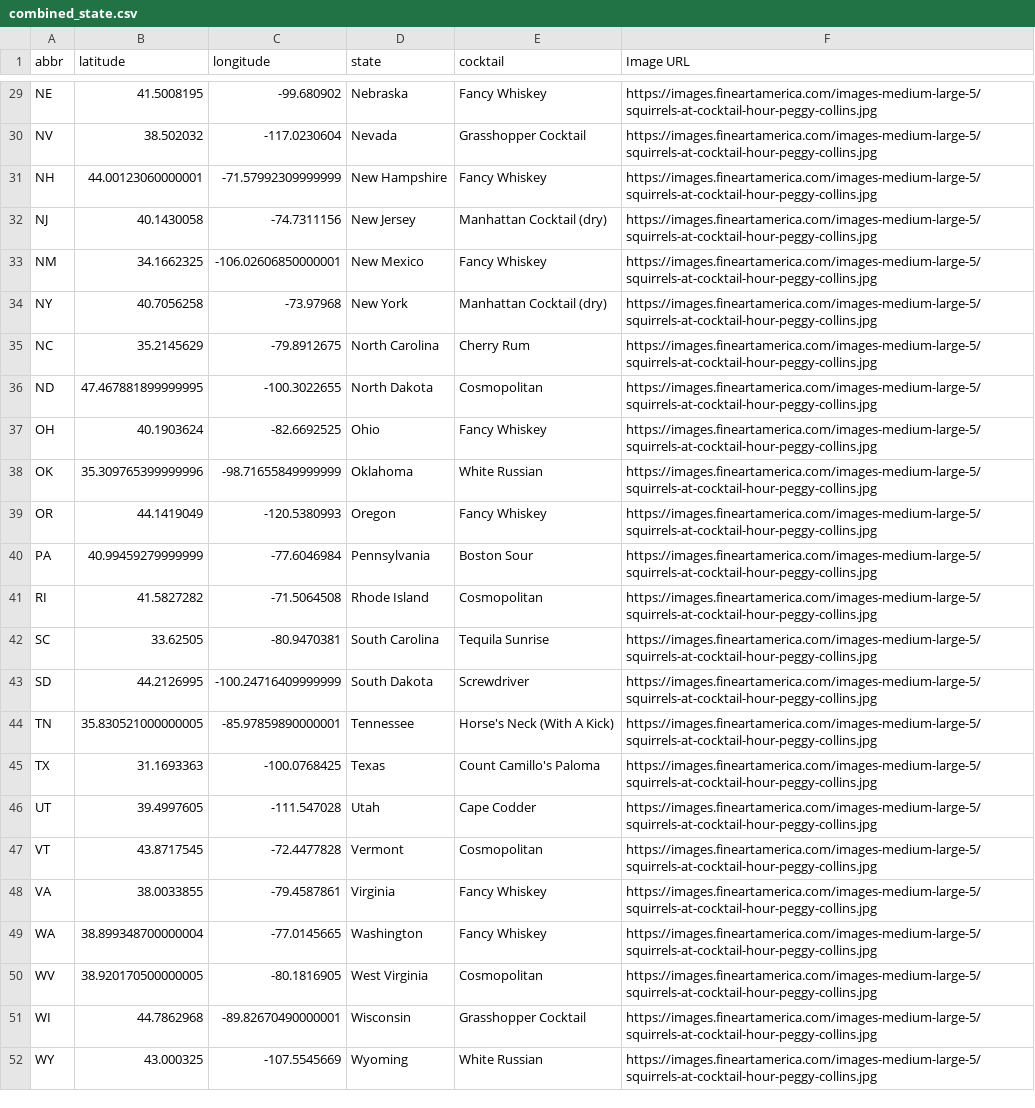
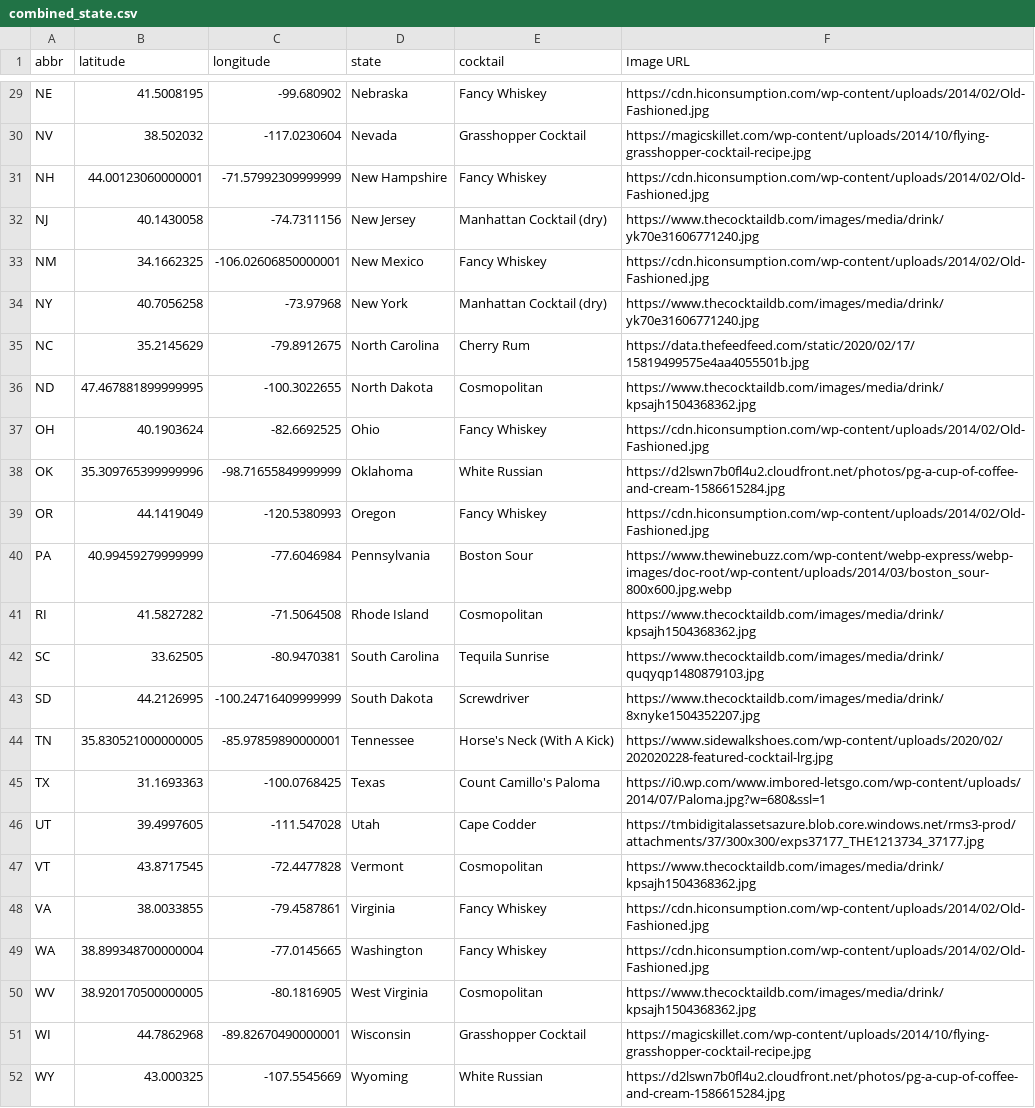
Before and after one commit to Ssimoes48/Cocktail-Creator, a CSV file: Data/combined_state.csv, drawn as a sheet; only a part is shown, gaps mark what is left out; the diff covers the shown part only; the diff names each change by its address in the sheet, - before the commit and + after, or states it on an @@ line.

```diff
--- a/Data/combined_state.csv
+++ b/Data/combined_state.csv
-F29 (Image URL): https://images.fineartamerica.com/images-medium-large-5/squirrels-at-cocktail-hour-peggy-collins.jpg
+F29 (Image URL): https://cdn.hiconsumption.com/wp-content/uploads/2014/02/Old-Fashioned.jpg
-F30 (Image URL): https://images.fineartamerica.com/images-medium-large-5/squirrels-at-cocktail-hour-peggy-collins.jpg
+F30 (Image URL): https://magicskillet.com/wp-content/uploads/2014/10/flying-grasshopper-cocktail-recipe.jpg
-F31 (Image URL): https://images.fineartamerica.com/images-medium-large-5/squirrels-at-cocktail-hour-peggy-collins.jpg
+F31 (Image URL): https://cdn.hiconsumption.com/wp-content/uploads/2014/02/Old-Fashioned.jpg
-F32 (Image URL): https://images.fineartamerica.com/images-medium-large-5/squirrels-at-cocktail-hour-peggy-collins.jpg
+F32 (Image URL): https://www.thecocktaildb.com/images/media/drink/yk70e31606771240.jpg
-F33 (Image URL): https://images.fineartamerica.com/images-medium-large-5/squirrels-at-cocktail-hour-peggy-collins.jpg
+F33 (Image URL): https://cdn.hiconsumption.com/wp-content/uploads/2014/02/Old-Fashioned.jpg
-F34 (Image URL): https://images.fineartamerica.com/images-medium-large-5/squirrels-at-cocktail-hour-peggy-collins.jpg
+F34 (Image URL): https://www.thecocktaildb.com/images/media/drink/yk70e31606771240.jpg
-F35 (Image URL): https://images.fineartamerica.com/images-medium-large-5/squirrels-at-cocktail-hour-peggy-collins.jpg
+F35 (Image URL): https://data.thefeedfeed.com/static/2020/02/17/15819499575e4aa4055501b.jpg
-F36 (Image URL): https://images.fineartamerica.com/images-medium-large-5/squirrels-at-cocktail-hour-peggy-collins.jpg
+F36 (Image URL): https://www.thecocktaildb.com/images/media/drink/kpsajh1504368362.jpg
-F37 (Image URL): https://images.fineartamerica.com/images-medium-large-5/squirrels-at-cocktail-hour-peggy-collins.jpg
+F37 (Image URL): https://cdn.hiconsumption.com/wp-content/uploads/2014/02/Old-Fashioned.jpg
-F38 (Image URL): https://images.fineartamerica.com/images-medium-large-5/squirrels-at-cocktail-hour-peggy-collins.jpg
+F38 (Image URL): https://d2lswn7b0fl4u2.cloudfront.net/photos/pg-a-cup-of-coffee-and-cream-1586615284.jpg
-F39 (Image URL): https://images.fineartamerica.com/images-medium-large-5/squirrels-at-cocktail-hour-peggy-collins.jpg
+F39 (Image URL): https://cdn.hiconsumption.com/wp-content/uploads/2014/02/Old-Fashioned.jpg
-F40 (Image URL): https://images.fineartamerica.com/images-medium-large-5/squirrels-at-cocktail-hour-peggy-collins.jpg
+F40 (Image URL): https://www.thewinebuzz.com/wp-content/webp-express/webp-images/doc-root/wp-content/uploads/2014/03/boston_sour-800x600.jpg.webp
-F41 (Image URL): https://images.fineartamerica.com/images-medium-large-5/squirrels-at-cocktail-hour-peggy-collins.jpg
+F41 (Image URL): https://www.thecocktaildb.com/images/media/drink/kpsajh1504368362.jpg
-F42 (Image URL): https://images.fineartamerica.com/images-medium-large-5/squirrels-at-cocktail-hour-peggy-collins.jpg
+F42 (Image URL): https://www.thecocktaildb.com/images/media/drink/quqyqp1480879103.jpg
-F43 (Image URL): https://images.fineartamerica.com/images-medium-large-5/squirrels-at-cocktail-hour-peggy-collins.jpg
+F43 (Image URL): https://www.thecocktaildb.com/images/media/drink/8xnyke1504352207.jpg
-F44 (Image URL): https://images.fineartamerica.com/images-medium-large-5/squirrels-at-cocktail-hour-peggy-collins.jpg
+F44 (Image URL): https://www.sidewalkshoes.com/wp-content/uploads/2020/02/202020228-featured-cocktail-lrg.jpg
-F45 (Image URL): https://images.fineartamerica.com/images-medium-large-5/squirrels-at-cocktail-hour-peggy-collins.jpg
+F45 (Image URL): https://i0.wp.com/www.imbored-letsgo.com/wp-content/uploads/2014/07/Paloma.jpg?w=680&ssl=1
-F46 (Image URL): https://images.fineartamerica.com/images-medium-large-5/squirrels-at-cocktail-hour-peggy-collins.jpg
+F46 (Image URL): https://tmbidigitalassetsazure.blob.core.windows.net/rms3-prod/attachments/37/300x300/exps37177_THE1213734_37177.jpg
-F47 (Image URL): https://images.fineartamerica.com/images-medium-large-5/squirrels-at-cocktail-hour-peggy-collins.jpg
+F47 (Image URL): https://www.thecocktaildb.com/images/media/drink/kpsajh1504368362.jpg
-F48:F49 (Image URL): https://images.fineartamerica.com/images-medium-large-5/squirrels-at-cocktail-hour-peggy-collins.jpg
+F48:F49 (Image URL): https://cdn.hiconsumption.com/wp-content/uploads/2014/02/Old-Fashioned.jpg
-F50 (Image URL): https://images.fineartamerica.com/images-medium-large-5/squirrels-at-cocktail-hour-peggy-collins.jpg
+F50 (Image URL): https://www.thecocktaildb.com/images/media/drink/kpsajh1504368362.jpg
-F51 (Image URL): https://images.fineartamerica.com/images-medium-large-5/squirrels-at-cocktail-hour-peggy-collins.jpg
+F51 (Image URL): https://magicskillet.com/wp-content/uploads/2014/10/flying-grasshopper-cocktail-recipe.jpg
-F52 (Image URL): https://images.fineartamerica.com/images-medium-large-5/squirrels-at-cocktail-hour-peggy-collins.jpg
+F52 (Image URL): https://d2lswn7b0fl4u2.cloudfront.net/photos/pg-a-cup-of-coffee-and-cream-1586615284.jpg
```
Also changed, not shown: 27 edited cells elsewhere in this file, Data/state_cocktail_matched.csv, 3 other files.
